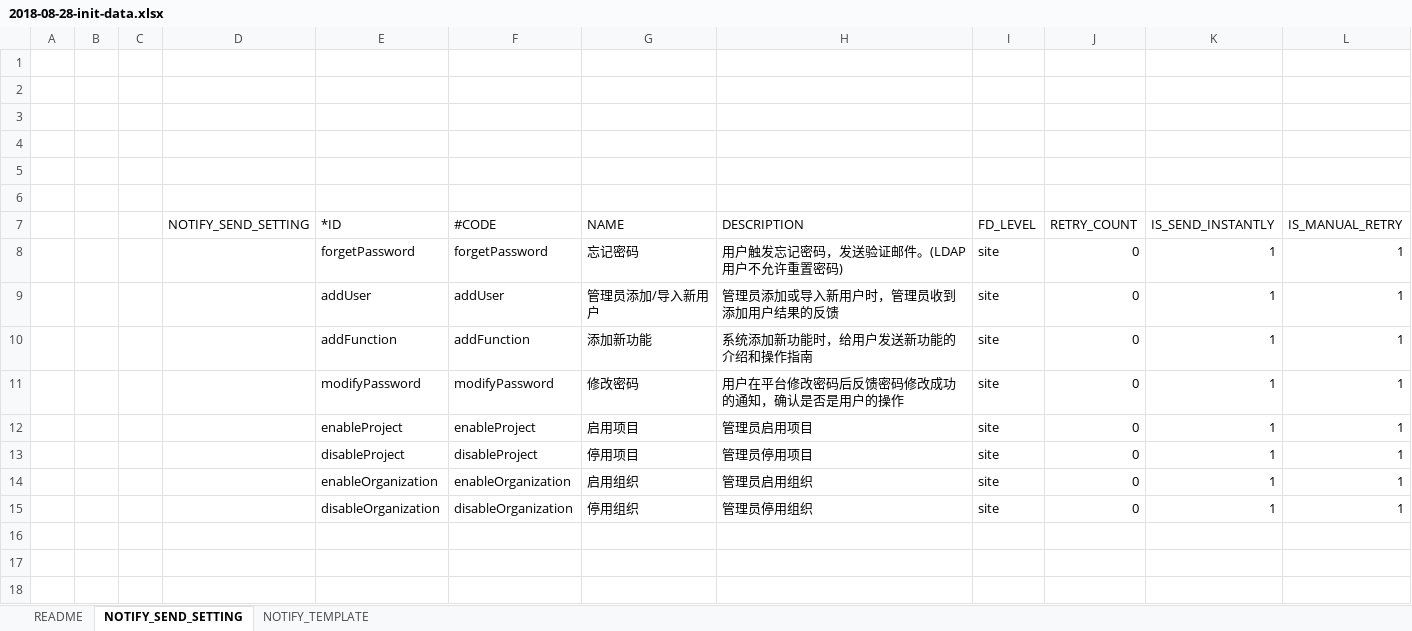
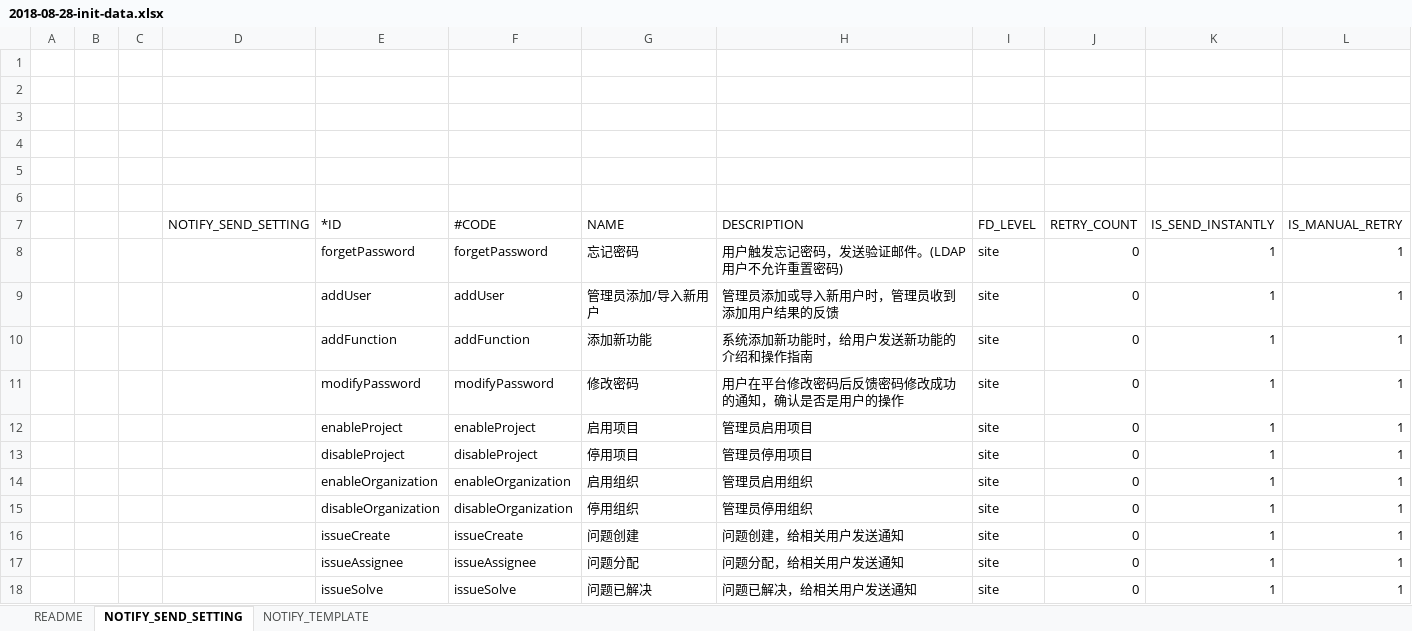
Before and after one commit to open-hand/choerodon-message, an Excel workbook: src/main/resources/script/db/2018-08-28-init-data.xlsx, sheet NOTIFY_SEND_SETTING, drawn as a sheet; values as stored, in another font and other column widths than the file's, no borders; the diff names each change by its address in the sheet, - before the commit and + after, or states it on an @@ line.

Commit message:
[IMP] excel添加issueCreate,issueAssignee,issueSolve

```diff
--- a/src/main/resources/script/db/2018-08-28-init-data.xlsx (sheet NOTIFY_SEND_SETTING)
+++ b/src/main/resources/script/db/2018-08-28-init-data.xlsx (sheet NOTIFY_SEND_SETTING)
+row 16:  |  |  |  | issueCreate | issueCreate | 问题创建 | 问题创建，给相关用户发送通知 | site | 0 | 1 | 1
+row 17:  |  |  |  | issueAssignee | issueAssignee | 问题分配 | 问题分配，给相关用户发送通知 | site | 0 | 1 | 1
+row 18:  |  |  |  | issueSolve | issueSolve | 问题已解决 | 问题已解决，给相关用户发送通知 | site | 0 | 1 | 1
```
Also changed, not shown: 1 other file.
